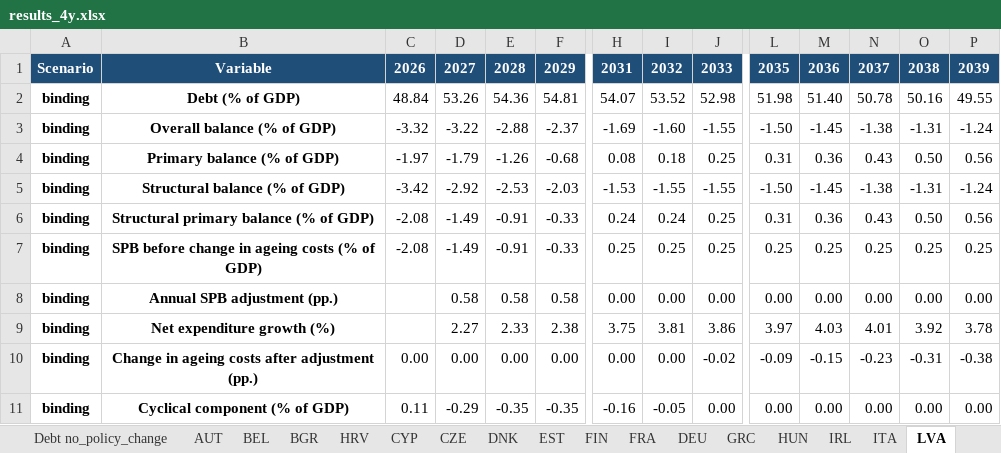
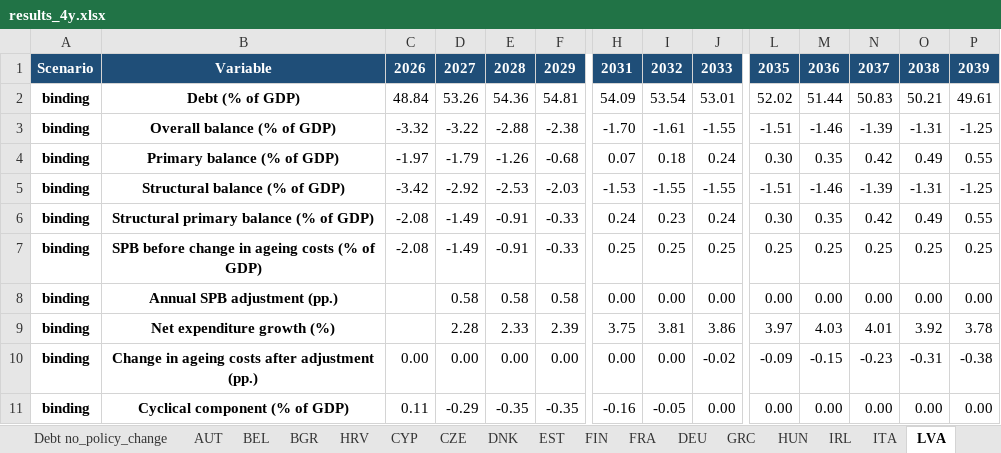
Before and after one commit to lennardwelslau/eu-debt-sustainability-analysis, an Excel workbook: output/example_folder/results_4y.xlsx, sheet LVA, drawn as a sheet; only a part is shown, gaps mark what is left out; values as stored, in another font and other column widths than the file's, no borders; removed rows and columns are numbered as before the commit, all else as after; rows hold the shown columns only; the diff covers the shown part only; the diff names each change by its address in the sheet, - before the commit and + after, or states it on an @@ line.

```diff
--- a/output/example_folder/results_4y.xlsx (sheet LVA)
+++ b/output/example_folder/results_4y.xlsx (sheet LVA)
-row 2: binding | Debt (% of GDP) | 48.84 | 53.26 | 54.36 | 54.81 | 54.07 | 53.52 | 52.98 | 51.98 | 51.40 | 50.78 | 50.16 | 49.55
-row 3: binding | Overall balance (% of GDP) | -3.32 | -3.22 | -2.88 | -2.37 | -1.69 | -1.60 | -1.55 | -1.50 | -1.45 | -1.38 | -1.31 | -1.24
+row 2: binding | Debt (% of GDP) | 48.84 | 53.26 | 54.36 | 54.81 | 54.09 | 53.54 | 53.01 | 52.02 | 51.44 | 50.83 | 50.21 | 49.61
+row 3: binding | Overall balance (% of GDP) | -3.32 | -3.22 | -2.88 | -2.38 | -1.70 | -1.61 | -1.55 | -1.51 | -1.46 | -1.39 | -1.31 | -1.25
-H4: 0.08
+H4: 0.07
-J4: 0.25
+J4: 0.24
-L4: 0.31
+L4: 0.30
-M4: 0.36
+M4: 0.35
-N4: 0.43
+N4: 0.42
-O4: 0.50
+O4: 0.49
-P4: 0.56
+P4: 0.55
-row 5: binding | Structural balance (% of GDP) | -3.42 | -2.92 | -2.53 | -2.03 | -1.53 | -1.55 | -1.55 | -1.50 | -1.45 | -1.38 | -1.31 | -1.24
+row 5: binding | Structural balance (% of GDP) | -3.42 | -2.92 | -2.53 | -2.03 | -1.53 | -1.55 | -1.55 | -1.51 | -1.46 | -1.39 | -1.31 | -1.25
-I6: 0.24
+I6: 0.23
-J6: 0.25
+J6: 0.24
-L6: 0.31
+L6: 0.30
-M6: 0.36
+M6: 0.35
-N6: 0.43
+N6: 0.42
-O6: 0.50
+O6: 0.49
-P6: 0.56
+P6: 0.55
-D9: 2.27
+D9: 2.28
-F9: 2.38
+F9: 2.39
```
Also changed, not shown: 1 added row, 1 removed row and 27 edited cells elsewhere in this sheet, sheet ROU, sheet Adjustment paths, sheet Debt binding, sheet SPB targets, sheet Summary, sheet README, output/validation/commission_2024_comparison.xlsx, output/validation/commission_2024_comparison_default_rules.xlsx, 40 other files.
